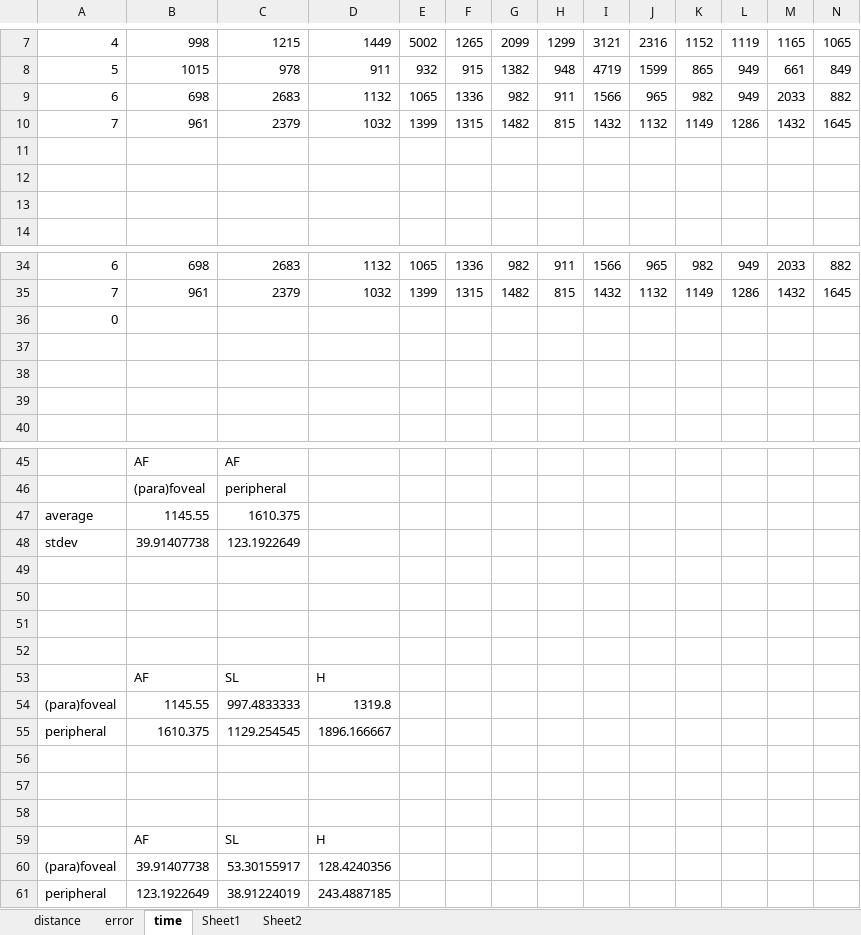
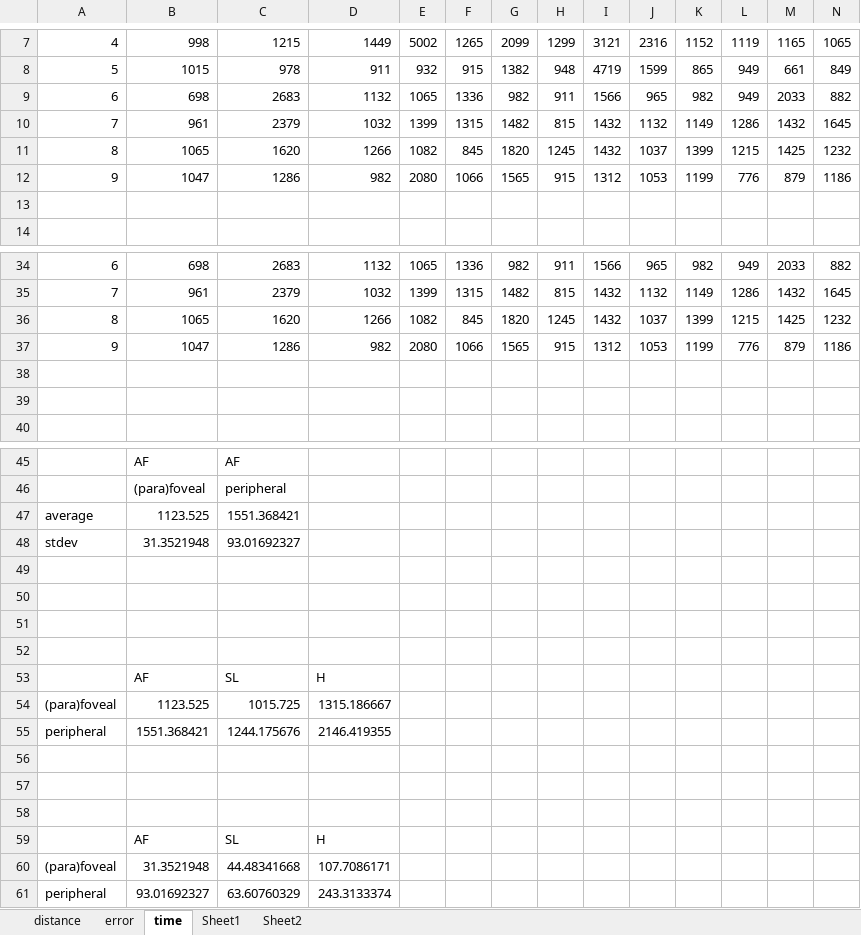
Before and after one commit to PerceptionStudy/Pilot4, an Excel workbook: UnityProject/results.xlsx, sheet time, drawn as a sheet; only a part is shown, gaps mark what is left out; values as stored, in another font and other column widths than the file's, no borders; charts and pictures not drawn; removed rows and columns are numbered as before the commit, all else as after; rows hold the shown columns only; the diff names each change by its address in the sheet, - before the commit and + after, or states it on an @@ line.

Commit message:
pilot 3 - user 9 + updated results.

```diff
--- a/UnityProject/results.xlsx (sheet time)
+++ b/UnityProject/results.xlsx (sheet time)
-row 11: (empty)
+row 11: 8 | 1065 | 1620 | 1266 | 1082 | 845 | 1820 | 1245 | 1432 | 1037 | 1399 | 1215 | 1425 | 1232
-row 12: (empty)
+row 12: 9 | 1047 | 1286 | 982 | 2080 | 1066 | 1565 | 915 | 1312 | 1053 | 1199 | 776 | 879 | 1186
-row 36: 0
-row 36: (empty)
+row 36: 8 | 1065 | 1620 | 1266 | 1082 | 845 | 1820 | 1245 | 1432 | 1037 | 1399 | 1215 | 1425 | 1232
+row 37: 9 | 1047 | 1286 | 982 | 2080 | 1066 | 1565 | 915 | 1312 | 1053 | 1199 | 776 | 879 | 1186
-row 47: average | 1145.55 | 1610.375
-row 48: stdev | 39.91407738 | 123.1922649
+row 47: average | 1123.525 | 1551.368421
+row 48: stdev | 31.3521948 | 93.01692327
-row 54: (para)foveal | 1145.55 | 997.4833333 | 1319.8
-row 55: peripheral | 1610.375 | 1129.254545 | 1896.166667
+row 54: (para)foveal | 1123.525 | 1015.725 | 1315.186667
+row 55: peripheral | 1551.368421 | 1244.175676 | 2146.419355
-row 60: (para)foveal | 39.91407738 | 53.30155917 | 128.4240356
-row 61: peripheral | 123.1922649 | 38.91224019 | 243.4887185
+row 60: (para)foveal | 31.3521948 | 44.48341668 | 107.7086171
+row 61: peripheral | 93.01692327 | 63.60760329 | 243.3133374
```
Also changed, not shown: sheet error, sheet distance, charts or pictures, 5 other files.
